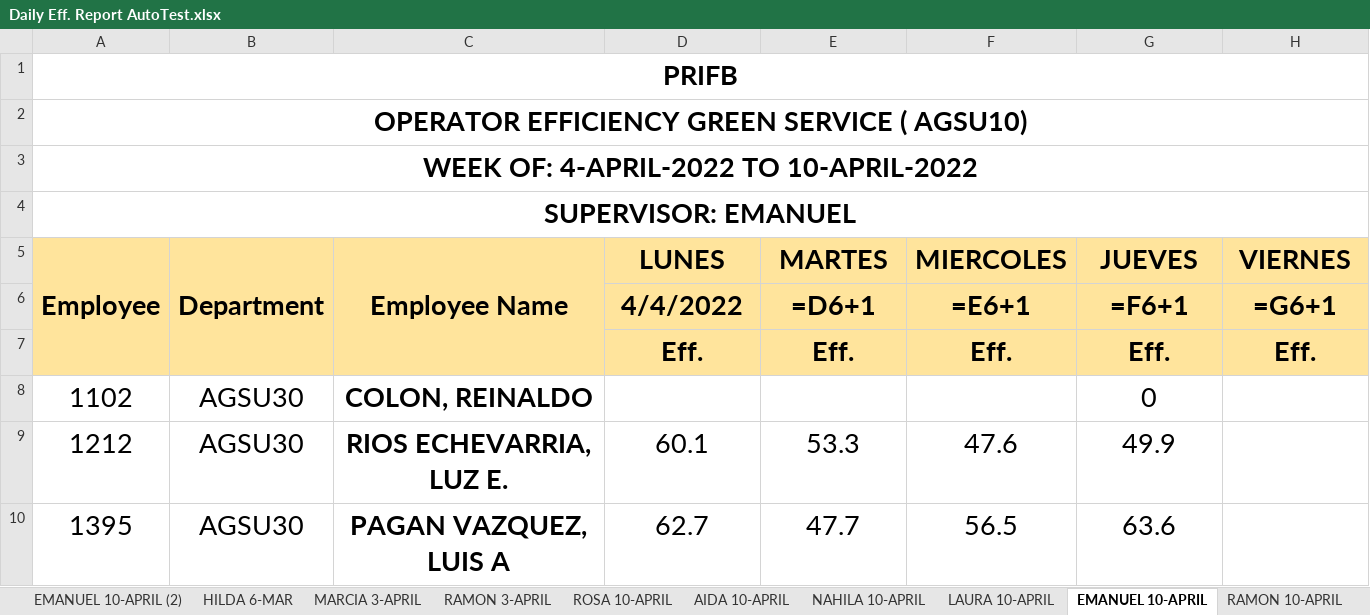
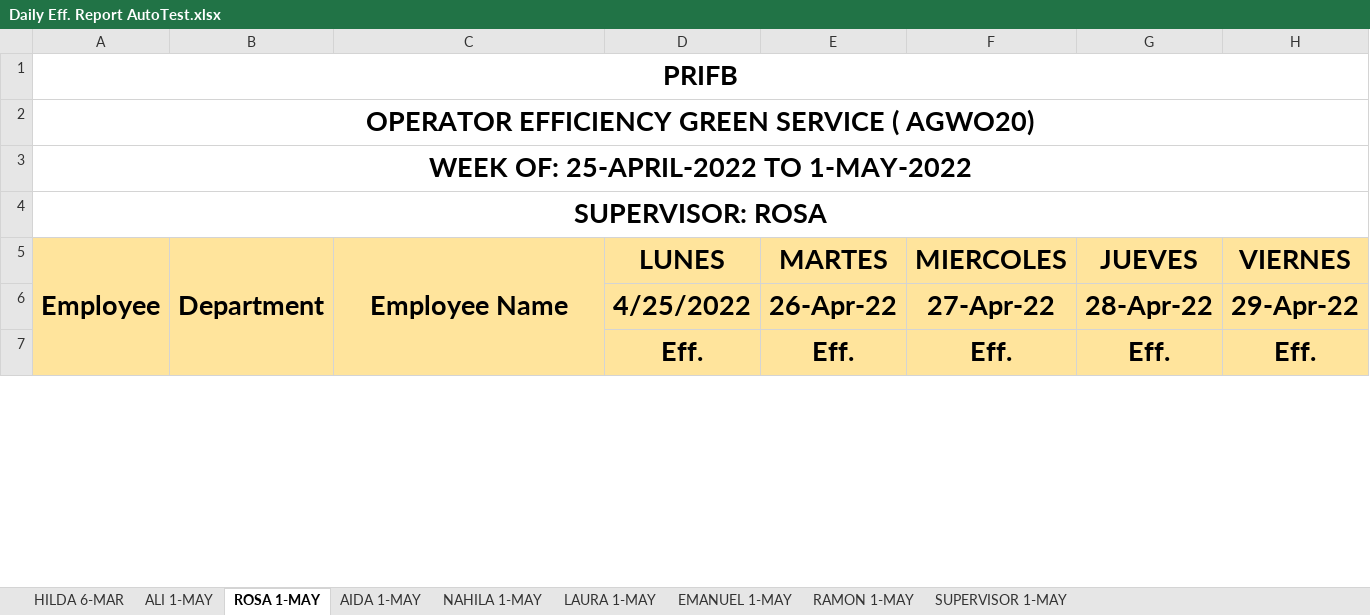
Before and after one commit to Fabianjavi45/Datalogging-Automation, an Excel workbook: PythonProject/results/Daily Eff. Report AutoTest.xlsx, sheet ROSA 1-MAY, drawn as a sheet; only a part is shown; values as stored, in another font and other column widths than the file's, no borders; formulas without a stored value are shown as written; removed rows and columns are numbered as before the commit, all else as after; rows hold the shown columns only; the diff covers the shown part only; the diff names each change by its address in the sheet, - before the commit and + after, or states it on an @@ line.

```diff
--- a/PythonProject/results/Daily Eff. Report AutoTest.xlsx (sheet ROSA 1-MAY)
+++ b/PythonProject/results/Daily Eff. Report AutoTest.xlsx (sheet ROSA 1-MAY)
-sheet tab: LAURA 10-APRIL
+sheet tab: ALI 1-MAY
-sheet tab: EMANUEL 10-APRIL
+sheet tab: ROSA 1-MAY
-sheet tab: RAMON 10-APRIL
+sheet tab: AIDA 1-MAY
-sheet tab: EMANUEL 10-APRIL (2)
-sheet tab: MARCIA 3-APRIL
-sheet tab: RAMON 3-APRIL
-sheet tab: ROSA 10-APRIL
-sheet tab: AIDA 10-APRIL
-sheet tab: NAHILA 10-APRIL
+sheet tab: LAURA 1-MAY
+sheet tab: EMANUEL 1-MAY
+sheet tab: RAMON 1-MAY
+sheet tab: SUPERVISOR 1-MAY
-A2 (Employee): OPERATOR EFFICIENCY GREEN SERVICE ( AGSU10)
+A2 (Employee): OPERATOR EFFICIENCY GREEN SERVICE ( AGWO20)
-A3 (Employee): WEEK OF: 4-APRIL-2022 TO 10-APRIL-2022
+A3 (Employee): WEEK OF: 25-APRIL-2022 TO 1-MAY-2022
-A4 (Employee): SUPERVISOR: EMANUEL
+A4 (Employee): SUPERVISOR: ROSA
-row 6:  |  |  | 4/4/2022 | =D6+1 | =E6+1 | =F6+1 | =G6+1
+row 6:  |  |  | 4/25/2022 | 26-Apr-22 | 27-Apr-22 | 28-Apr-22 | 29-Apr-22
-row 8: 1102 | AGSU30 | COLON, REINALDO |  |  |  | 0
-row 9: 1212 | AGSU30 | RIOS ECHEVARRIA, LUZ E. | 60.1 | 53.3 | 47.6 | 49.9
-row 10: 1395 | AGSU30 | PAGAN VAZQUEZ, LUIS A | 62.7 | 47.7 | 56.5 | 63.6
```
Also changed, not shown: 26 added rows and 36 removed rows elsewhere in this sheet, sheet NAHILA 1-MAY, sheet ALI 1-MAY, sheet AIDA 1-MAY, sheet HILDA 6-MAR, other sheet tabs, charts or pictures, 3 other files.
